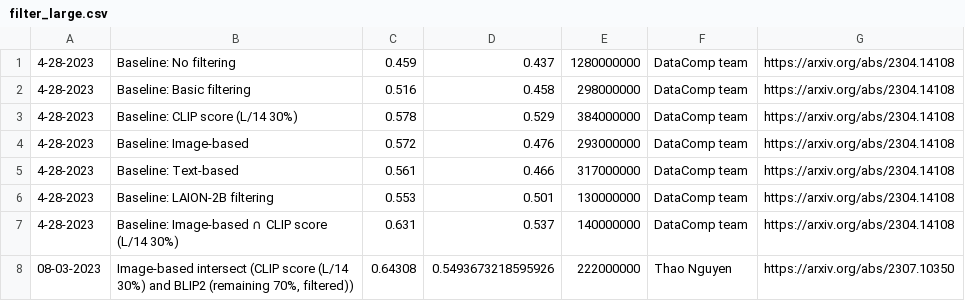
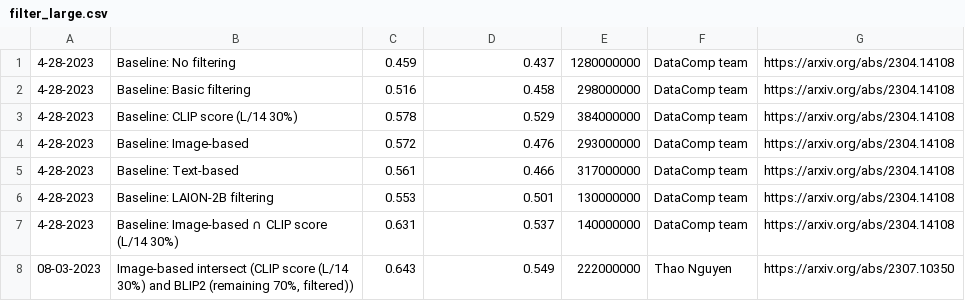
Before and after one commit to mlfoundations/datacomp_site, a CSV file: data/filter_large.csv, drawn as a sheet.

```diff
--- a/data/filter_large.csv
+++ b/data/filter_large.csv
@@ -7,2 +7,2 @@
 4-28-2023,Baseline: Image-based ∩ CLIP score (L/14 30%),0.631,0.537,140000000,DataComp team,https://arxiv.org/abs/2304.14108
-08-03-2023,"Image-based intersect (CLIP score (L/14 30%) and BLIP2 (remaining 70%, filtered))",0.64308,0.5493673218595926,222000000,Thao Nguyen,https://arxiv.org/abs/2307.10350
+08-03-2023,"Image-based intersect (CLIP score (L/14 30%) and BLIP2 (remaining 70%, filtered))",0.643,0.549,222000000,Thao Nguyen,https://arxiv.org/abs/2307.10350
```
Also changed, not shown: data/filter_medium.csv, data/filter_small.csv, 1 other file.
